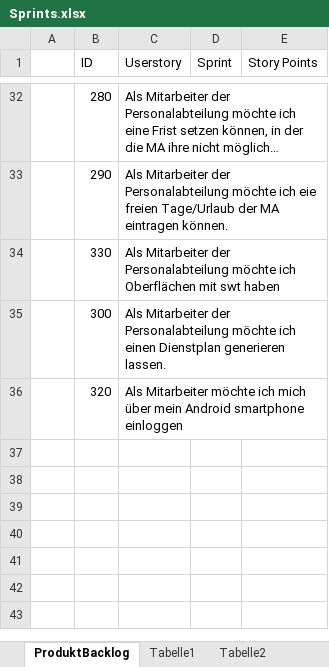
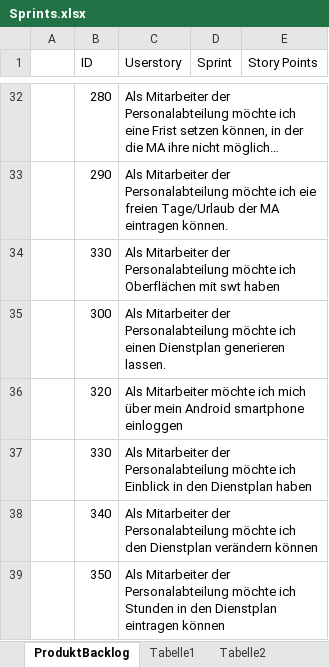
Before and after one commit to nicooler/WorkspaceDienstplan, an Excel workbook: Sprints.xlsx, sheet ProduktBacklog, drawn as a sheet; only a part is shown, gaps mark what is left out; long unchanged cells end in …; values as stored, in another font and other column widths than the file's, no borders; charts and pictures and conditional formats not drawn; the diff names each change by its address in the sheet, - before the commit and + after, or states it on an @@ line.

```diff
--- a/Sprints.xlsx (sheet ProduktBacklog)
+++ b/Sprints.xlsx (sheet ProduktBacklog)
+row 37:  | 330 | Als Mitarbeiter der Personalabteilung möchte ich Einblick in den Dienstplan haben
+row 38:  | 340 | Als Mitarbeiter der Personalabteilung möchte ich den Dienstplan verändern können
+row 39:  | 350 | Als Mitarbeiter der Personalabteilung möchte ich Stunden in den Dienstplan eintragen können
```
Also changed, not shown: sheet Tabelle2, sheet Tabelle1, charts or pictures.
